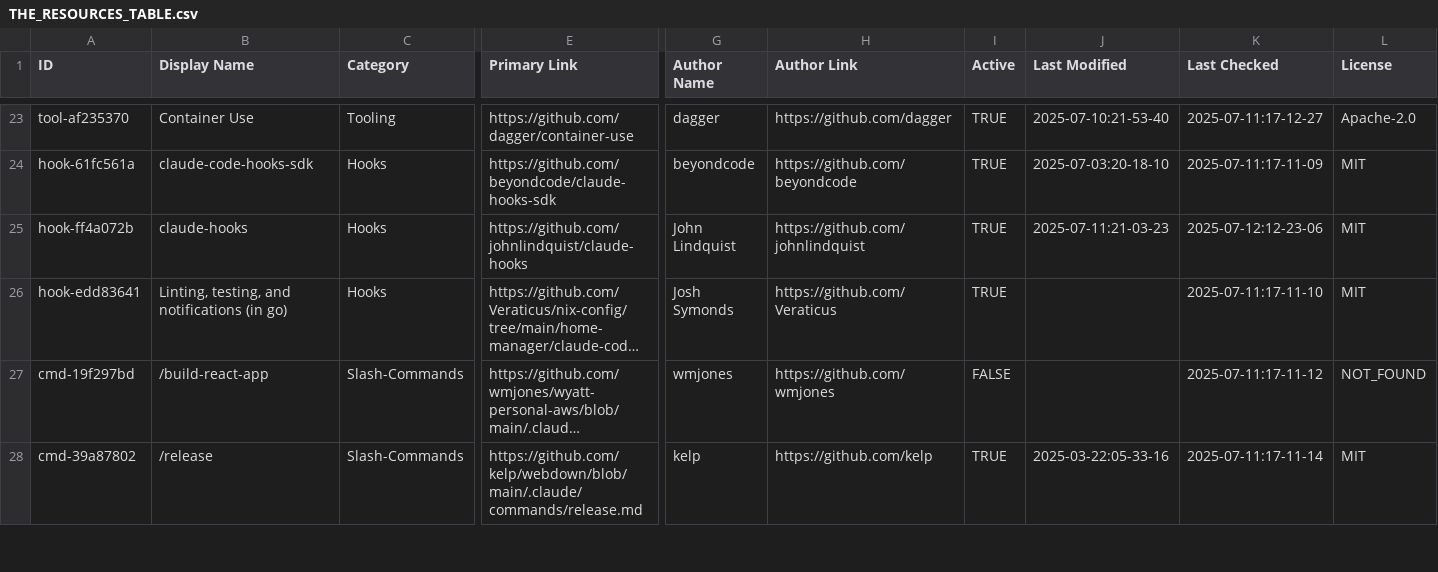
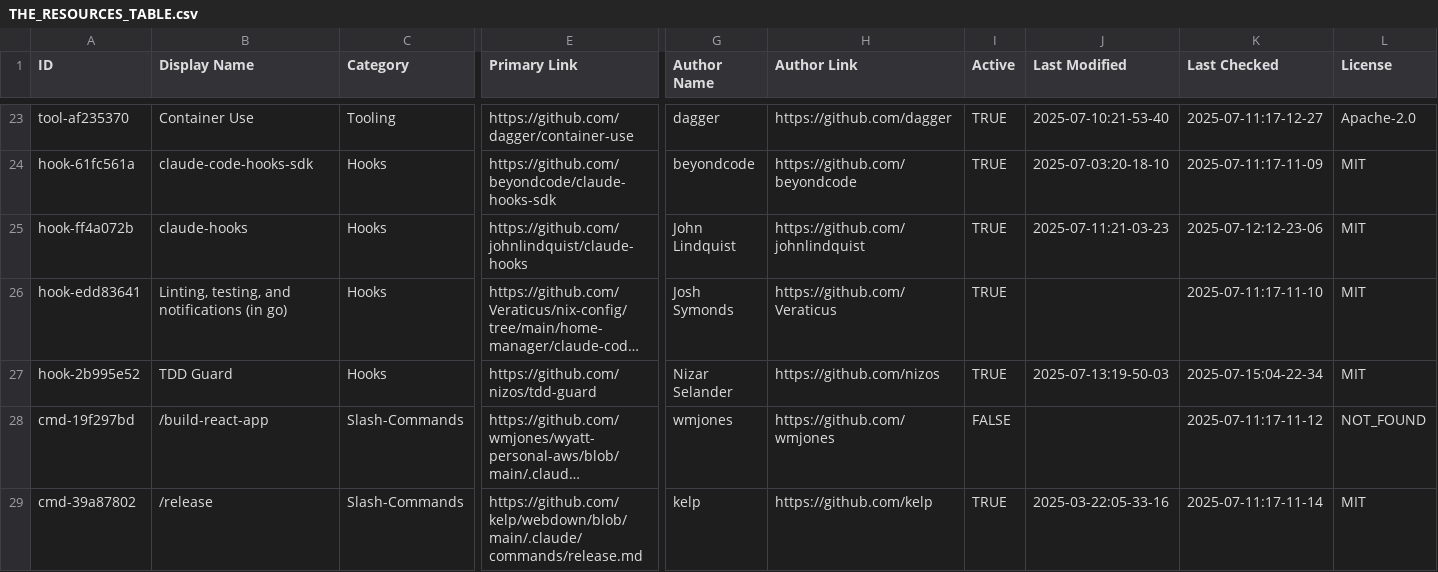
Before and after one commit to xianyu110/awesome-claude-code-zh, a CSV file: THE_RESOURCES_TABLE.csv, drawn as a sheet; only a part is shown, gaps mark what is left out; long unchanged cells end in …; rows hold the shown columns only; the diff names each change by its address in the sheet, - before the commit and + after, or states it on an @@ line.

Commit message:
hooks: add tdd-guard

```diff
--- a/THE_RESOURCES_TABLE.csv
+++ b/THE_RESOURCES_TABLE.csv
+row 27: hook-2b995e52 | TDD Guard | Hooks | https://github.com/nizos/tdd-guard | Nizar Selander | https://github.com/nizos | TRUE | 2025-07-13:19-50-03 | 2025-07-15:04-22-34 | MIT
```
Also changed, not shown: 1 other file.
